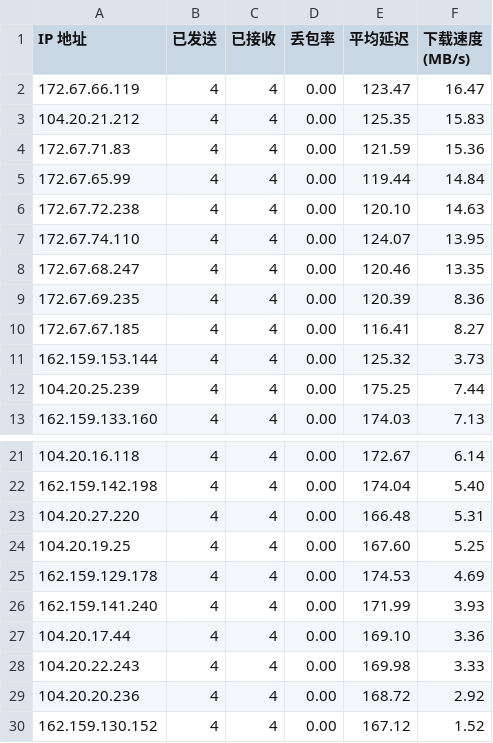
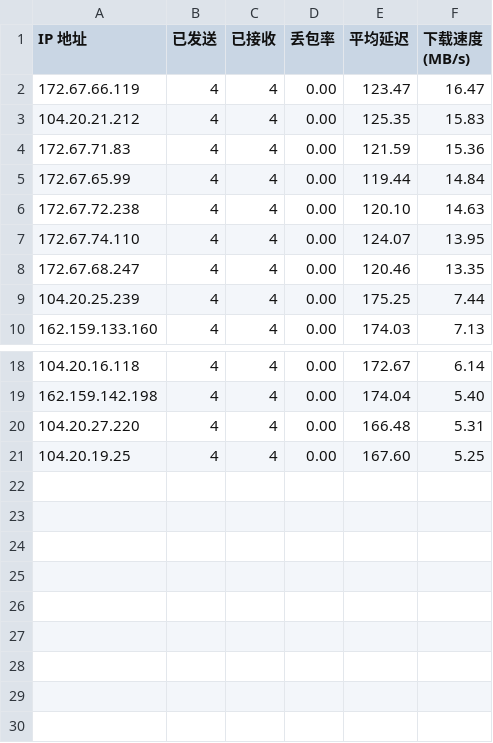
Before and after one commit to zhaolu1206/WorkerVless2sub, a CSV file: addressescsv.csv, drawn as a sheet; only a part is shown, gaps mark what is left out; the diff names each change by its address in the sheet, - before the commit and + after, or states it on an @@ line.

Commit message:
Add files via upload

```diff
--- a/addressescsv.csv
+++ b/addressescsv.csv
-row 9: 172.67.69.235 | 4 | 4 | 0.00 | 120.39 | 8.36
-row 10: 172.67.67.185 | 4 | 4 | 0.00 | 116.41 | 8.27
-row 11: 162.159.153.144 | 4 | 4 | 0.00 | 125.32 | 3.73
-row 25: 162.159.129.178 | 4 | 4 | 0.00 | 174.53 | 4.69
-row 26: 162.159.141.240 | 4 | 4 | 0.00 | 171.99 | 3.93
-row 27: 104.20.17.44 | 4 | 4 | 0.00 | 169.10 | 3.36
-row 28: 104.20.22.243 | 4 | 4 | 0.00 | 169.98 | 3.33
-row 29: 104.20.20.236 | 4 | 4 | 0.00 | 168.72 | 2.92
-row 30: 162.159.130.152 | 4 | 4 | 0.00 | 167.12 | 1.52
```
